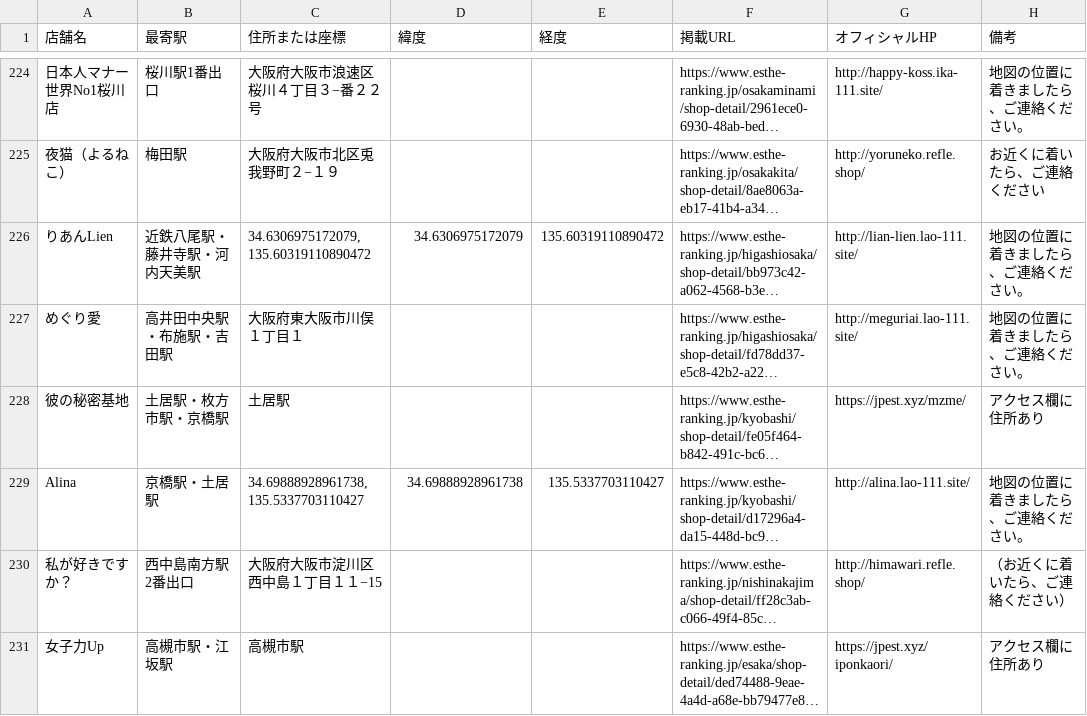
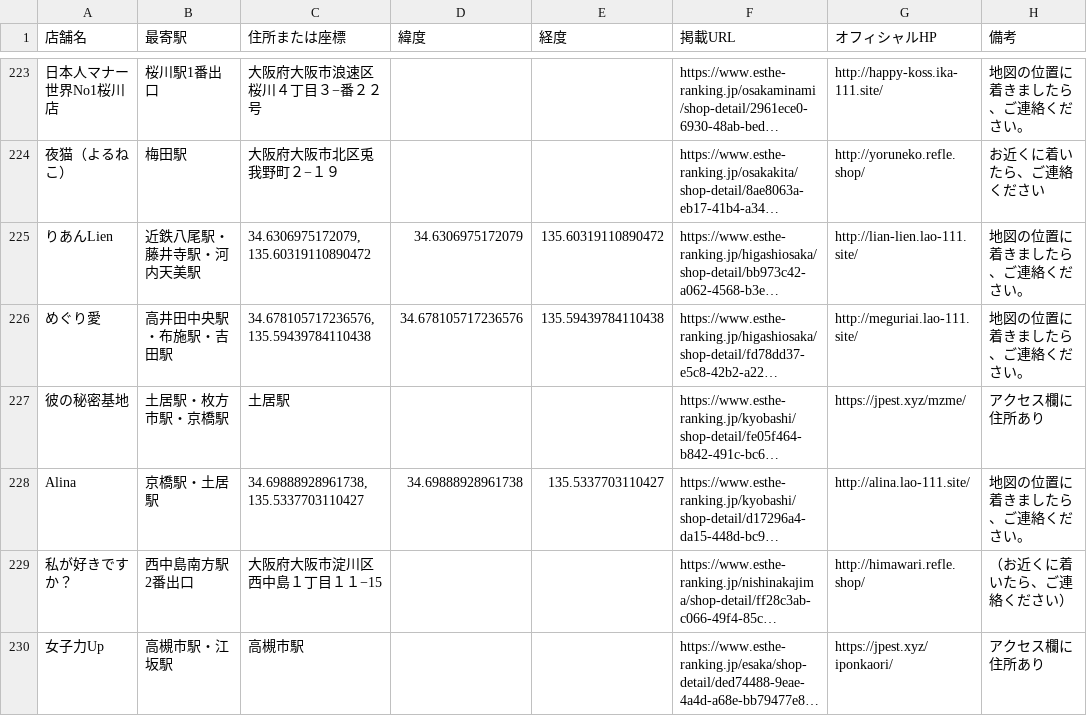
Before and after one commit to tknboon/esthe-viewer, a CSV file: region-data/osaka/esthe_map_points_ja.csv, drawn as a sheet; only a part is shown, gaps mark what is left out; long unchanged cells end in …; addresses are those after the commit; the diff covers the shown part only; the diff names each change by its address in the sheet, - before the commit and + after, or states it on an @@ line.

```diff
--- a/region-data/osaka/esthe_map_points_ja.csv
+++ b/region-data/osaka/esthe_map_points_ja.csv
-C226 (住所または座標): 大阪府東大阪市川俣１丁目１
+C226 (住所または座標): 34.678105717236576, 135.59439784110438
-D226 (緯度): (empty)
+D226 (緯度): 34.678105717236576
-E226 (経度): (empty)
+E226 (経度): 135.59439784110438
```
Also changed, not shown: 1 added row, 2 removed rows and 3 edited cells elsewhere in this file, region-data/osaka/esthe_legacy_rows.csv, region-data/tokyo/esthe_legacy_rows.csv, 29 other files.
